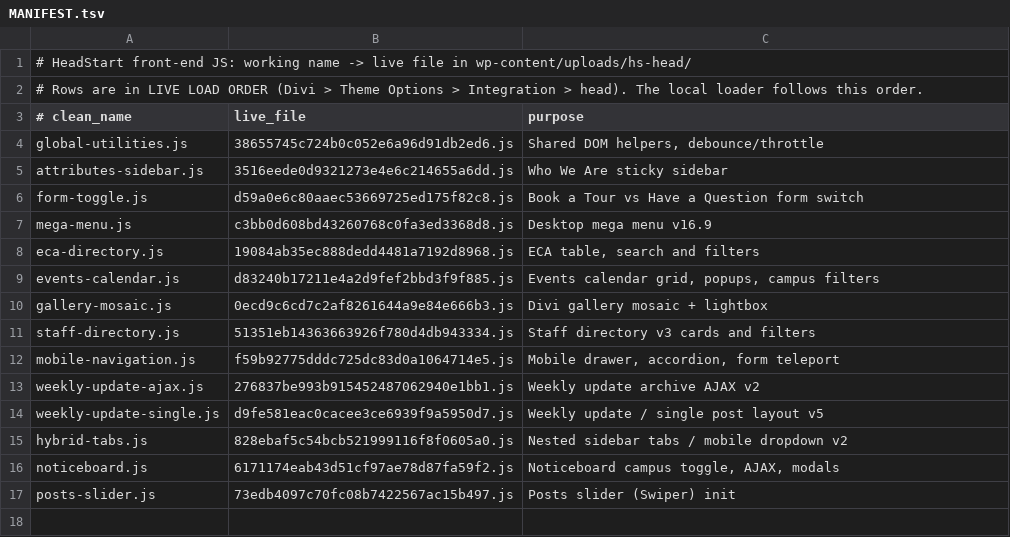
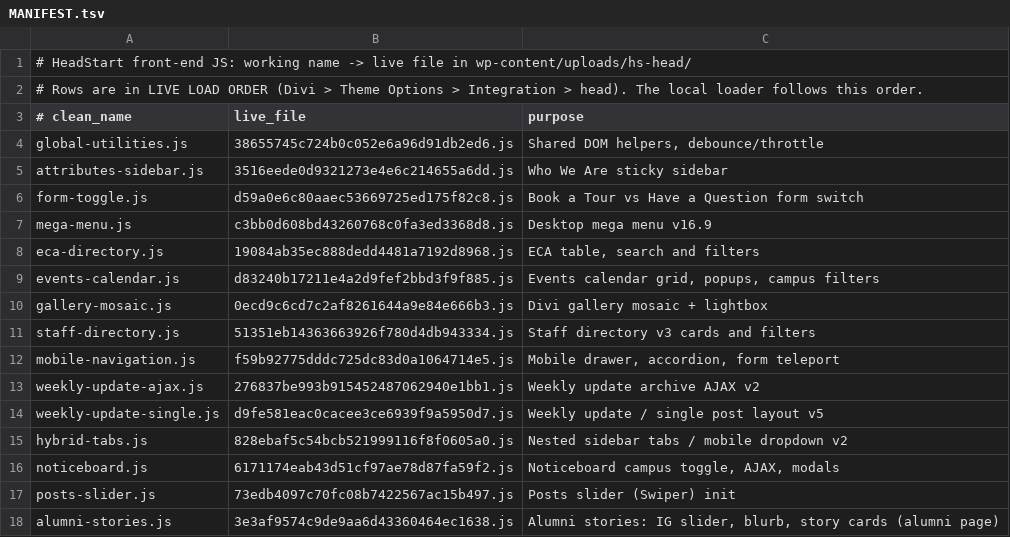
Before and after one commit to Jezarooo/headstart_website, a TSV file: Site-Scripts/js/MANIFEST.tsv, drawn as a sheet; the diff names each change by its address in the sheet, - before the commit and + after, or states it on an @@ line.

Commit message:
chore(alumni-stories): add alumni-stories.js to MANIFEST with live name

```diff
--- a/Site-Scripts/js/MANIFEST.tsv
+++ b/Site-Scripts/js/MANIFEST.tsv
+row 18: alumni-stories.js | 3e3af9574c9de9aa6d43360464ec1638.js | Alumni stories: IG slider, blurb, story cards (alumni page)
```
Also changed, not shown: 1 other file.
